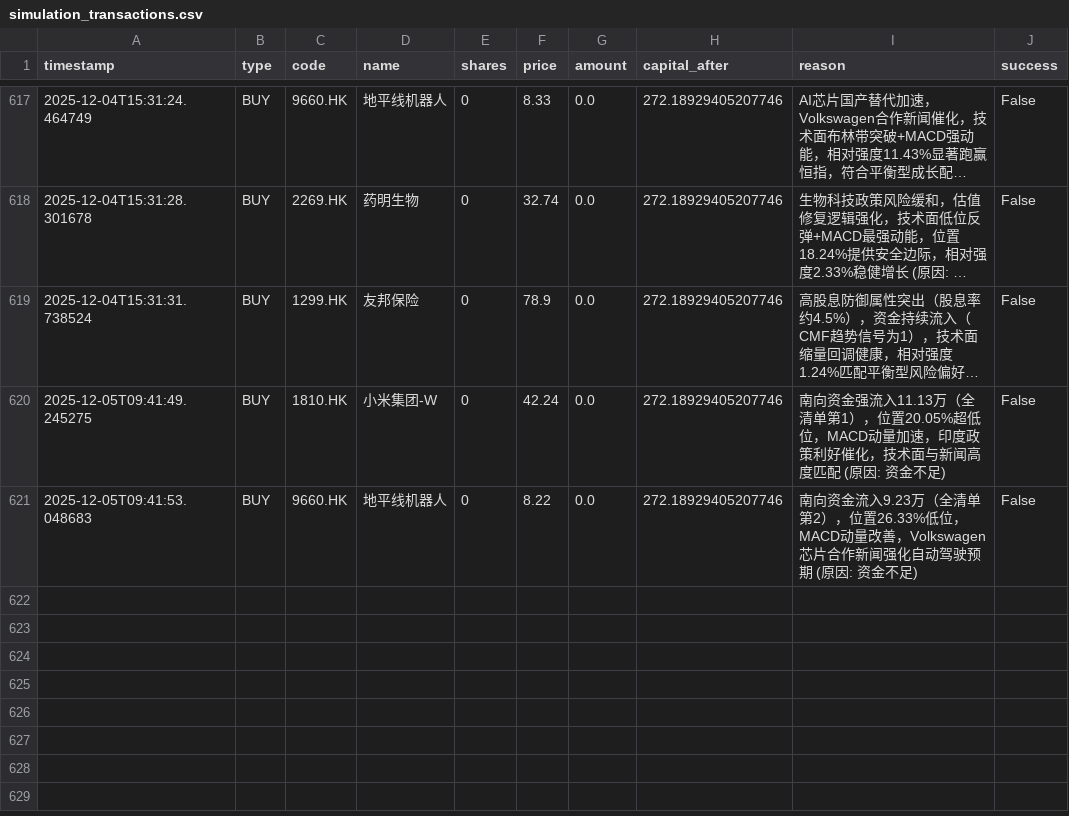
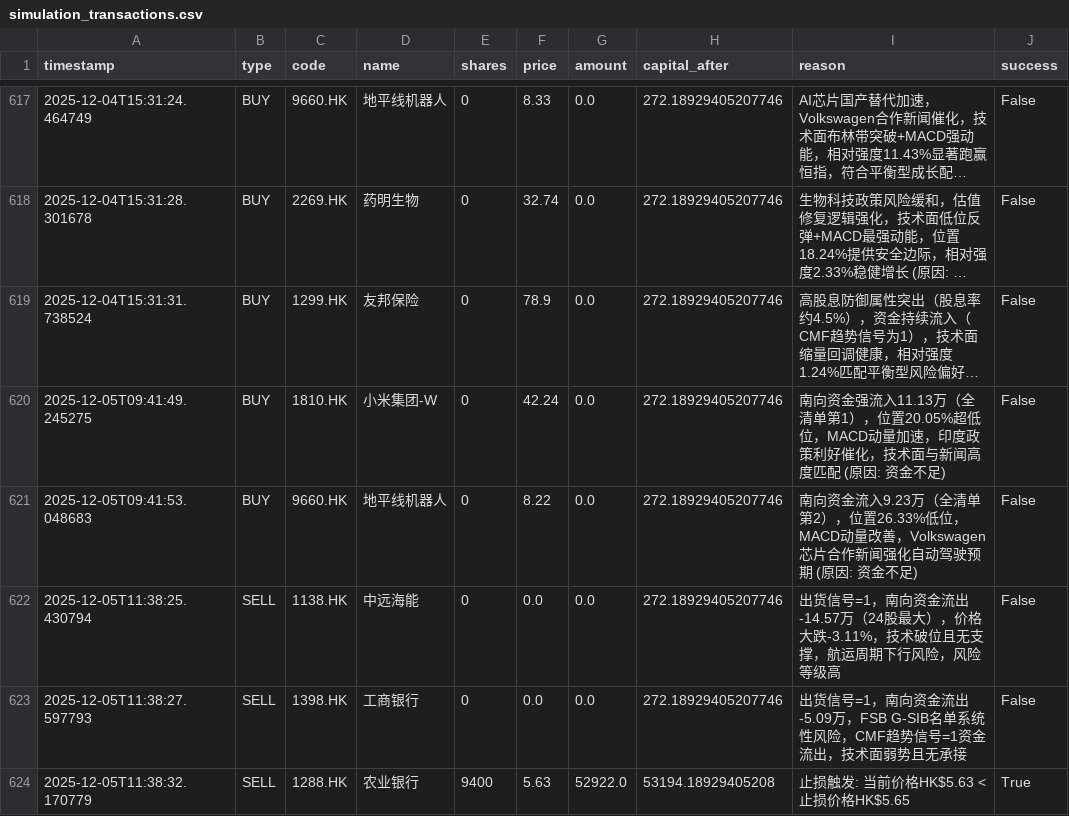
Before and after one commit to wonglaitung/fortune, a CSV file: data/simulation_transactions.csv, drawn as a sheet; only a part is shown, gaps mark what is left out; long unchanged cells end in ….

Commit message:
Update data files on 2025-12-05 13:00:02

```diff
--- a/data/simulation_transactions.csv
+++ b/data/simulation_transactions.csv
@@ -621 +621,4 @@ timestamp,type,code,name,shares,price,amount,capital_after,reason,success
 2025-12-05T09:41:53.048683,BUY,9660.HK,地平线机器人,0,8.22,0.0,272.18929405207746,南向资金流入9.23万（全清单第2），位置26.33%低位，MACD动量改善，Volkswagen芯片合作新闻强化自动驾驶预期 (原因: 资金不足),False
+2025-12-05T11:38:25.430794,SELL,1138.HK,中远海能,0,0.0,0.0,272.18929405207746,出货信号=1，南向资金流出-14.57万（24股最大），价格大跌-3.11%，技术破位且无支撑，航运周期下行风险，风险等级高,False
+2025-12-05T11:38:27.597793,SELL,1398.HK,工商银行,0,0.0,0.0,272.18929405207746,出货信号=1，南向资金流出-5.09万，FSB G-SIB名单系统性风险，CMF趋势信号=1资金流出，技术面弱势且无承接,False
+2025-12-05T11:38:32.170779,SELL,1288.HK,农业银行,9400,5.63,52922.0,53194.18929405208,止损触发: 当前价格HK$5.63 < 止损价格HK$5.65,True
```
Also changed, not shown: data/simulation_portfolio.csv, 3 other files.
